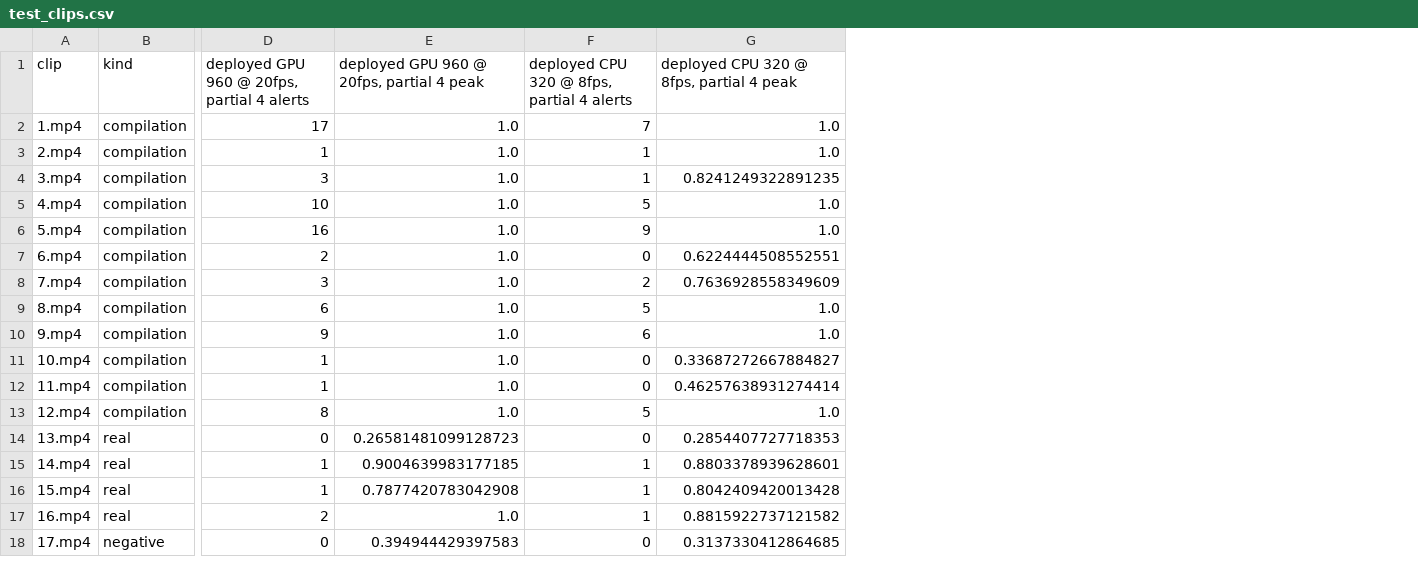
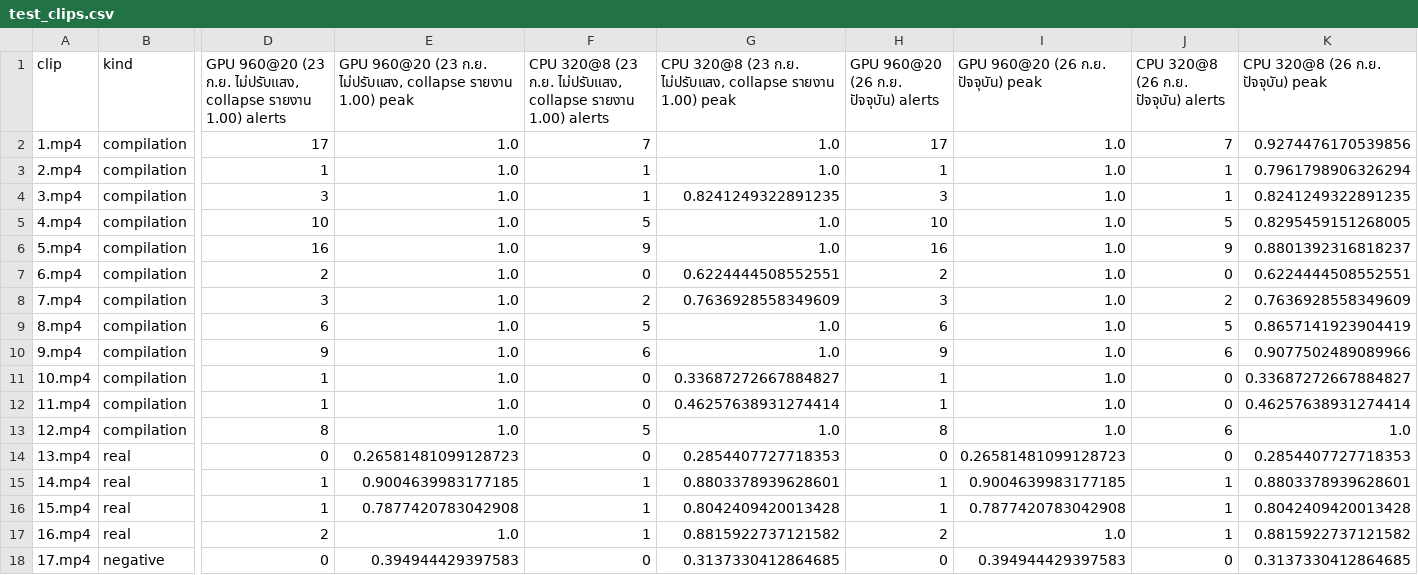
Before and after one commit to FiveGi/FALL_DETECT, a CSV file: test_result/test_clips.csv, drawn as a sheet; only a part is shown, gaps mark what is left out; the diff names each change by its address in the sheet, - before the commit and + after, or states it on an @@ line.

```diff
--- a/test_result/test_clips.csv
+++ b/test_result/test_clips.csv
+column H, rows 1-18: GPU 960@20 (26 ก.ย. ปัจจุบัน) alerts | 17 | 1 | 3 | 10 | 16 | 2 | 3 | 6 | 9 | 1 | 1 | 8 | 0 | 1 | 1 | 2 | 0
+column I, rows 1-18: GPU 960@20 (26 ก.ย. ปัจจุบัน) peak | 1.0 | 1.0 | 1.0 | 1.0 | 1.0 | 1.0 | 1.0 | 1.0 | 1.0 | 1.0 | 1.0 | 1.0 | 0.26581481099128723 | 0.9004639983177185 | 0.7877420783042908 | 1.0 | 0.394944429397583
+column J, rows 1-18: CPU 320@8 (26 ก.ย. ปัจจุบัน) alerts | 7 | 1 | 1 | 5 | 9 | 0 | 2 | 5 | 6 | 0 | 0 | 6 | 0 | 1 | 1 | 1 | 0
+column K, rows 1-18: CPU 320@8 (26 ก.ย. ปัจจุบัน) peak | 0.9274476170539856 | 0.7961798906326294 | 0.8241249322891235 | 0.8295459151268005 | 0.8801392316818237 | 0.6224444508552551 | 0.7636928558349609 | 0.8657141923904419 | 0.9077502489089966 | 0.33687272667884827 | 0.46257638931274414 | 1.0 | 0.2854407727718353 | 0.8803378939628601 | 0.8042409420013428 | 0.8815922737121582 | 0.3137330412864685
-D1: deployed GPU 960 @ 20fps, partial 4 alerts
+D1: GPU 960@20 (23 ก.ย. ไม่ปรับแสง, collapse รายงาน 1.00) alerts
-E1: deployed GPU 960 @ 20fps, partial 4 peak
+E1: GPU 960@20 (23 ก.ย. ไม่ปรับแสง, collapse รายงาน 1.00) peak
-F1: deployed CPU 320 @ 8fps, partial 4 alerts
+F1: CPU 320@8 (23 ก.ย. ไม่ปรับแสง, collapse รายงาน 1.00) alerts
-G1: deployed CPU 320 @ 8fps, partial 4 peak
+G1: CPU 320@8 (23 ก.ย. ไม่ปรับแสง, collapse รายงาน 1.00) peak
```
Also changed, not shown: 3 other files.
